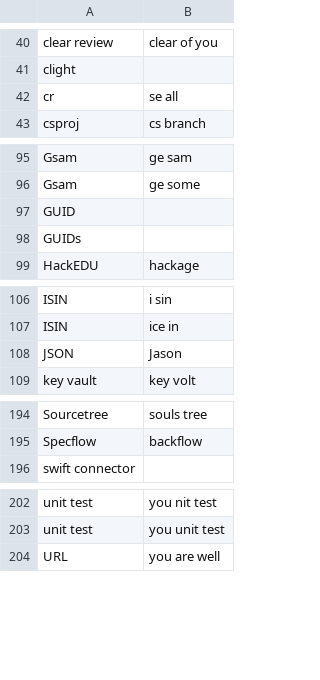
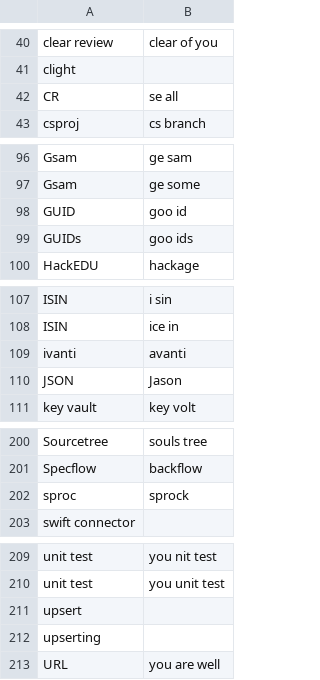
Before and after one commit to CameronSBell/knausj_talon, a CSV file: settings/additional_words.csv, drawn as a sheet; only a part is shown, gaps mark what is left out; the diff covers the shown part only.

```diff
--- a/settings/additional_words.csv
+++ b/settings/additional_words.csv
@@ -41,3 +41,3 @@ clear review,clear of you
 clight
-cr,se all
+CR,se all
 csproj,cs branch
@@ -96,4 +97,4 @@ Gsam,ge sam
 Gsam,ge some
-GUID
-GUIDs
+GUID,goo id
+GUIDs,goo ids
 HackEDU,hackage
@@ -107,2 +108,3 @@ ISIN,i sin
 ISIN,ice in
+ivanti,avanti
 JSON,Jason
@@ -195,2 +201,3 @@ Sourcetree,souls tree
 Specflow,backflow
+sproc,sprock
 swift connector
@@ -203,2 +210,4 @@ unit test,you nit test
 unit test,you unit test
+upsert
+upserting
 URL,you are well
```
Also changed, not shown: 6 added rows, 1 removed row and 1 edited cell elsewhere in this file.
